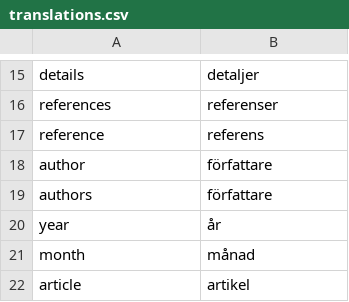
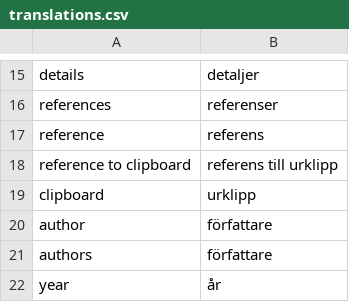
Before and after one commit to pekrau/mdbook, a CSV file: translations.csv, drawn as a sheet; only a part is shown, gaps mark what is left out; the shorter side is filled out with more unchanged rows.

```diff
--- a/translations.csv
+++ b/translations.csv
@@ -17,2 +17,4 @@ references,referenser
 reference,referens
+reference to clipboard,referens till urklipp
+clipboard,urklipp
 author,författare
```
Also changed, not shown: 9 other files.
